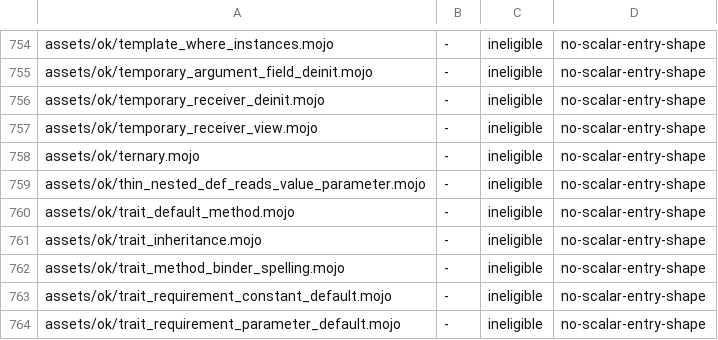
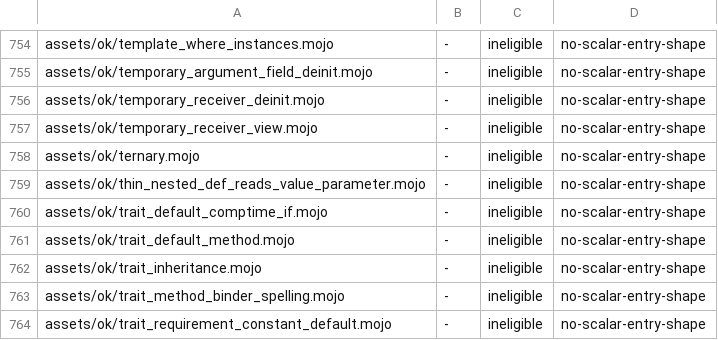
Before and after one commit to bpr/mojito, a TSV file: conformance/pliron-scalar.tsv, drawn as a sheet; only a part is shown, gaps mark what is left out; the shorter side is filled out with more unchanged rows.

Commit message:
A trait default holding a `comptime if` is now elaborated for each conformer that inherits it, as the pin decides it per conformer: inherited defaults are materialized before compile-time elaboration instead of at checking. A condition such as `reflect[Point].field_count() == 2` in a default used to fail with "vm backend does not support ... 'reflect.field_count'".

```diff
--- a/conformance/pliron-scalar.tsv
+++ b/conformance/pliron-scalar.tsv
@@ -759,2 +759,3 @@ assets/ok/ternary.mojo	-	ineligible	no-scalar-entry-shape
 assets/ok/thin_nested_def_reads_value_parameter.mojo	-	ineligible	no-scalar-entry-shape
+assets/ok/trait_default_comptime_if.mojo	-	ineligible	no-scalar-entry-shape
 assets/ok/trait_default_method.mojo	-	ineligible	no-scalar-entry-shape
```
Also changed, not shown: conformance/assets-mojo-rejects.tsv, conformance/pliron-parity.tsv, 14 other files.
